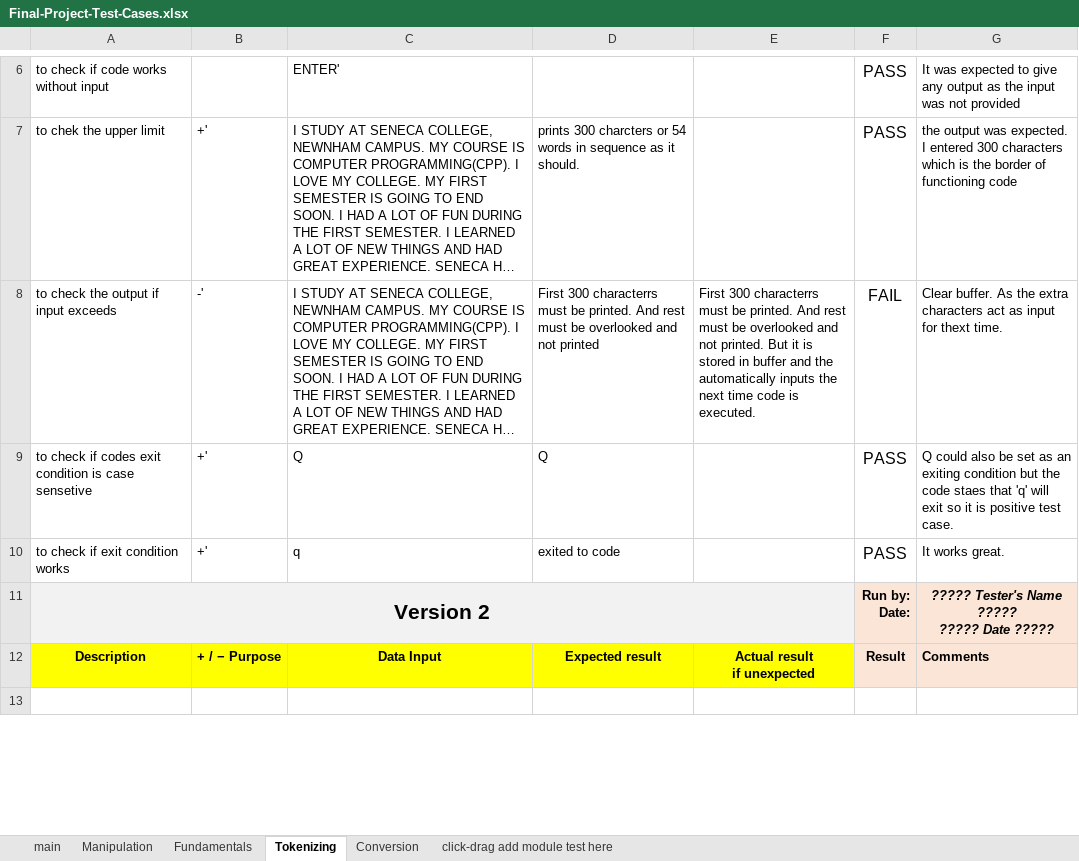
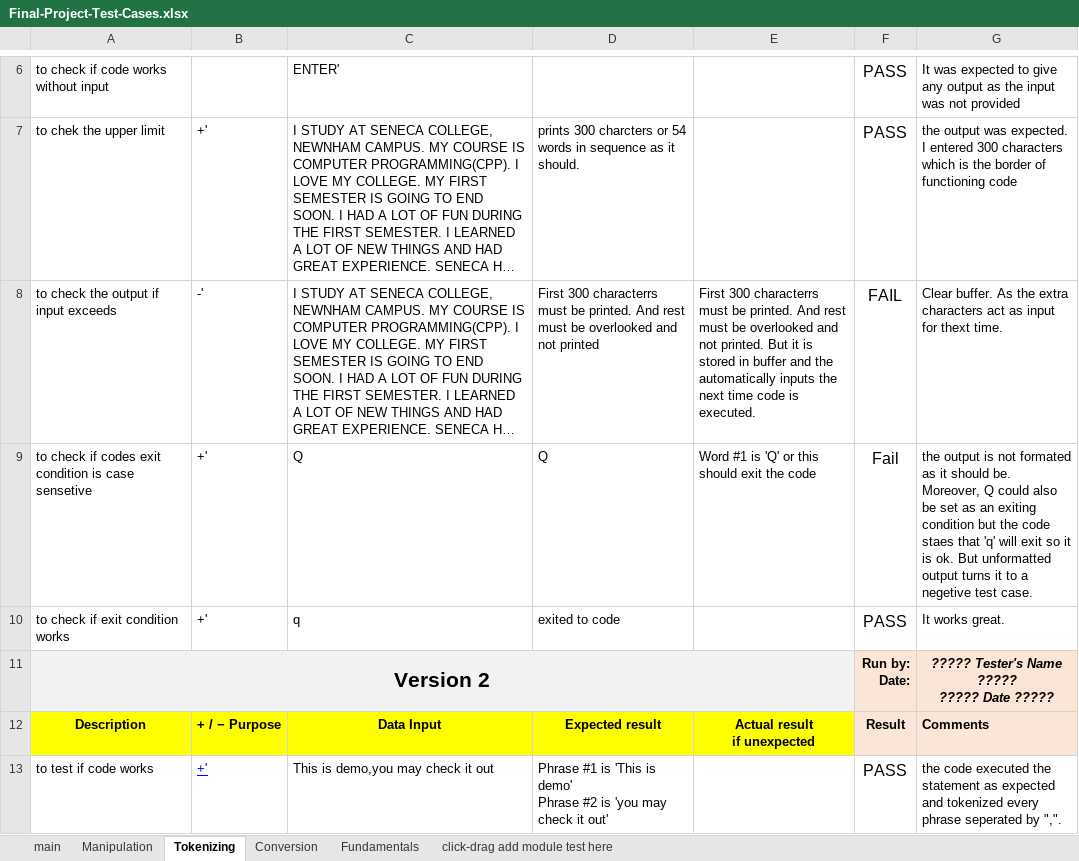
Before and after one commit to JustinWHLEE16/BB02-CPR-FINAL-PROJECT, an Excel workbook: Final-Project-Test-Cases.xlsx, sheet Tokenizing, drawn as a sheet; only a part is shown, gaps mark what is left out; long unchanged cells end in …; values as stored, in another font and other column widths than the file's, no borders; conditional formats not drawn; ↵ is a line break in a cell; the diff covers the shown part only; the diff names each change by its address in the sheet, - before the commit and + after, or states it on an @@ line.

```diff
--- a/Final-Project-Test-Cases.xlsx (sheet Tokenizing)
+++ b/Final-Project-Test-Cases.xlsx (sheet Tokenizing)
@@ sheet tab order changed: main | Manipulation | Tokenizing | Conversion | Fundamentals | click-drag add module test here @@
-E9: (empty)
+E9: Word #1 is 'Q' or this should exit the code
-F9: PASS
+F9: Fail
-G9: Q could also be set as an exiting condition but the code staes that 'q' will exit so it is positive test case.
+G9: the output is not formated as it should be. Moreover, Q could also be set as an exiting condition but the code staes that 'q' will exit so it is ok. But unformatted output turns it to a negetive test case.
-row 13: (empty)
+row 13: to test if code works | +' | This is demo,you may check it out | Phrase #1 is 'This is demo' ↵ Phrase #2 is 'you may check it out' |  | PASS | the code executed the statement as expected and tokenized every phrase seperated by ",".
```
Also changed, not shown: 32 edited cells elsewhere in this sheet, sheet main, sheet Manipulation, sheet Fundamentals, sheet Conversion, conversion_test_cases.xlsx, 15 other files.
